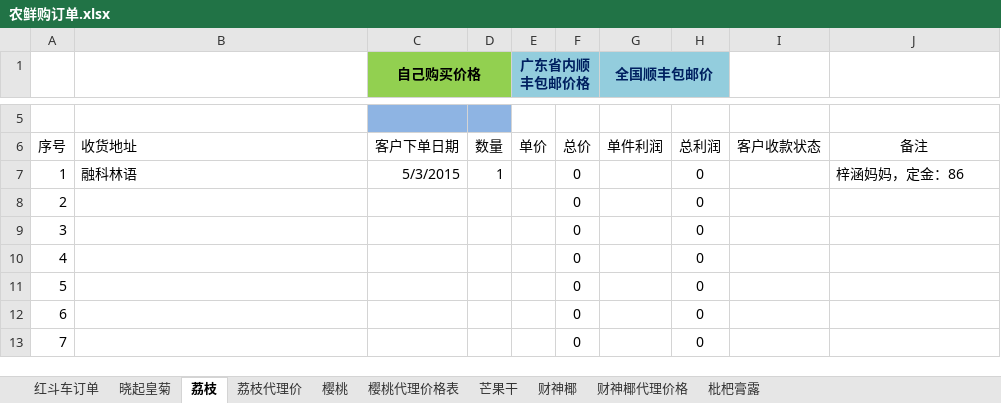
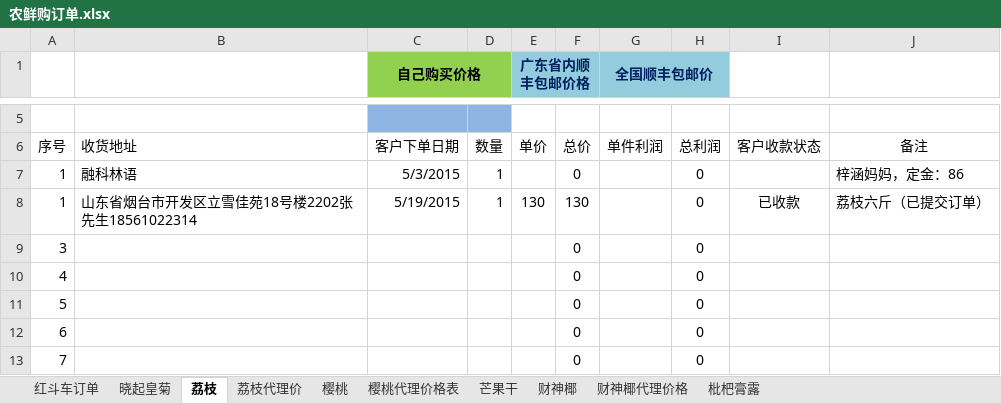
Before and after one commit to ettor/miyou, an Excel workbook: Documents/农鲜购订单.xlsx, sheet 荔枝, drawn as a sheet; only a part is shown, gaps mark what is left out; values as stored, in another font and other column widths than the file's, no borders; removed rows and columns are numbered as before the commit, all else as after; the diff names each change by its address in the sheet, - before the commit and + after, or states it on an @@ line.

```diff
--- a/Documents/农鲜购订单.xlsx (sheet 荔枝)
+++ b/Documents/农鲜购订单.xlsx (sheet 荔枝)
-row 8: 2 |  |  |  |  | 0 |  | 0
+row 8: 1 | 山东省烟台市开发区立雪佳苑18号楼2202张先生18561022314 | 5/19/2015 | 1 | 130 | 130 |  | 0 | 已收款 | 荔枝六斤（已提交订单）
```
Also changed, not shown: sheet 樱桃, sheet 荔枝代理价, sheet 樱桃代理价格表.
